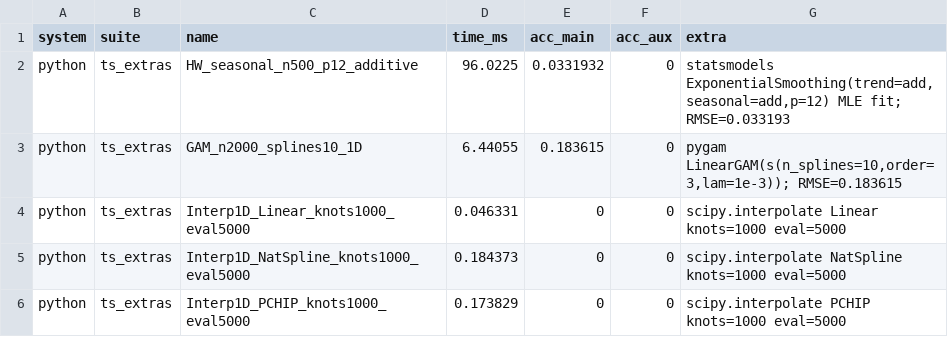
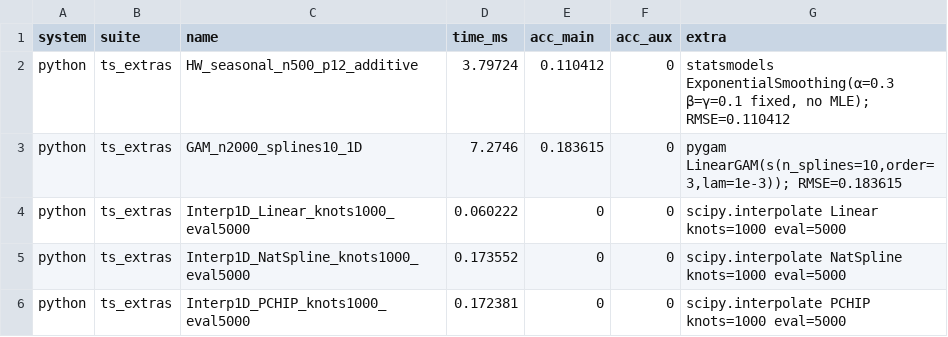
Before and after one commit to frenzieddoll/hanalyze, a CSV file: bench/results/python/ts_extras.csv, drawn as a sheet.

```diff
--- a/bench/results/python/ts_extras.csv
+++ b/bench/results/python/ts_extras.csv
@@ -1,6 +1,6 @@
 system,suite,name,time_ms,acc_main,acc_aux,extra
-python,ts_extras,HW_seasonal_n500_p12_additive,96.0225,0.0331932,0,"statsmodels ExponentialSmoothing(trend=add,seasonal=add,p=12) MLE fit; RMSE=0.033193"
-python,ts_extras,GAM_n2000_splines10_1D,6.44055,0.183615,0,"pygam LinearGAM(s(n_splines=10,order=3,lam=1e-3)); RMSE=0.183615"
-python,ts_extras,Interp1D_Linear_knots1000_eval5000,0.046331,0,0,scipy.interpolate Linear knots=1000 eval=5000
-python,ts_extras,Interp1D_NatSpline_knots1000_eval5000,0.184373,0,0,scipy.interpolate NatSpline knots=1000 eval=5000
-python,ts_extras,Interp1D_PCHIP_knots1000_eval5000,0.173829,0,0,scipy.interpolate PCHIP knots=1000 eval=5000
+python,ts_extras,HW_seasonal_n500_p12_additive,3.79724,0.110412,0,"statsmodels ExponentialSmoothing(α=0.3 β=γ=0.1 fixed, no MLE); RMSE=0.110412"
+python,ts_extras,GAM_n2000_splines10_1D,7.2746,0.183615,0,"pygam LinearGAM(s(n_splines=10,order=3,lam=1e-3)); RMSE=0.183615"
+python,ts_extras,Interp1D_Linear_knots1000_eval5000,0.060222,0,0,scipy.interpolate Linear knots=1000 eval=5000
+python,ts_extras,Interp1D_NatSpline_knots1000_eval5000,0.173552,0,0,scipy.interpolate NatSpline knots=1000 eval=5000
+python,ts_extras,Interp1D_PCHIP_knots1000_eval5000,0.172381,0,0,scipy.interpolate PCHIP knots=1000 eval=5000
```
Also changed, not shown: bench/results/haskell/optim_plus.csv, bench/results/python/optim_plus.csv, 7 other files.
